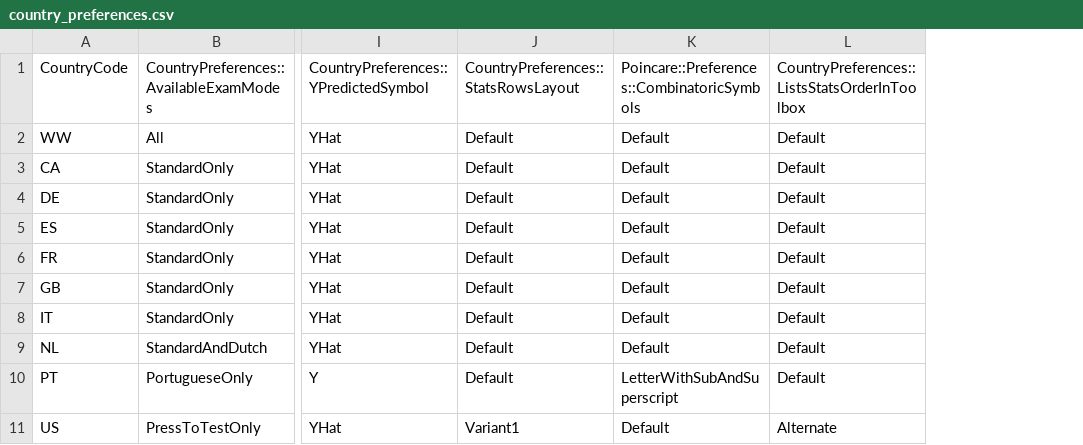
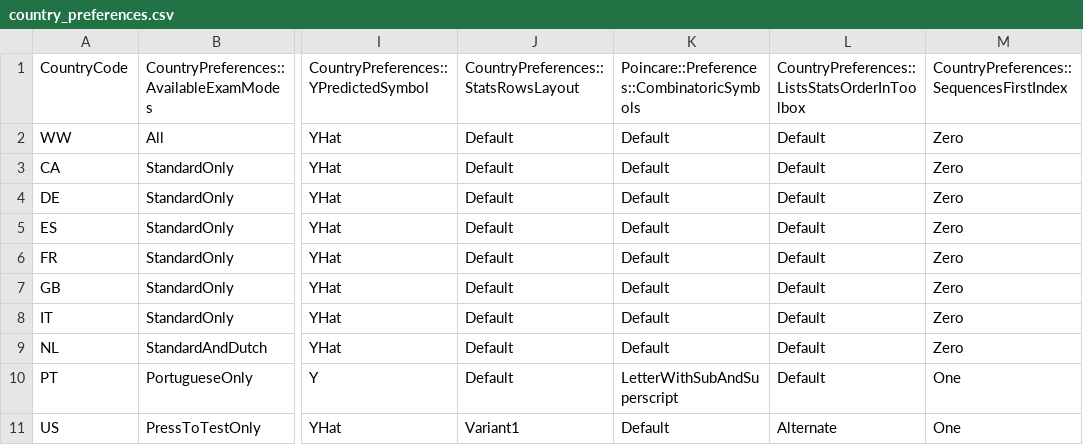
Before and after one commit to numworks/epsilon, a CSV file: apps/country_preferences.csv, drawn as a sheet; only a part is shown, gaps mark what is left out; the diff names each change by its address in the sheet, - before the commit and + after, or states it on an @@ line.

Commit message:
[apps/sequence] Add a country preference for the first index

```diff
--- a/apps/country_preferences.csv
+++ b/apps/country_preferences.csv
+column M, rows 1-11: CountryPreferences::SequencesFirstIndex | Zero | Zero | Zero | Zero | Zero | Zero | Zero | Zero | One | One
```
Also changed, not shown: 3 other files.
